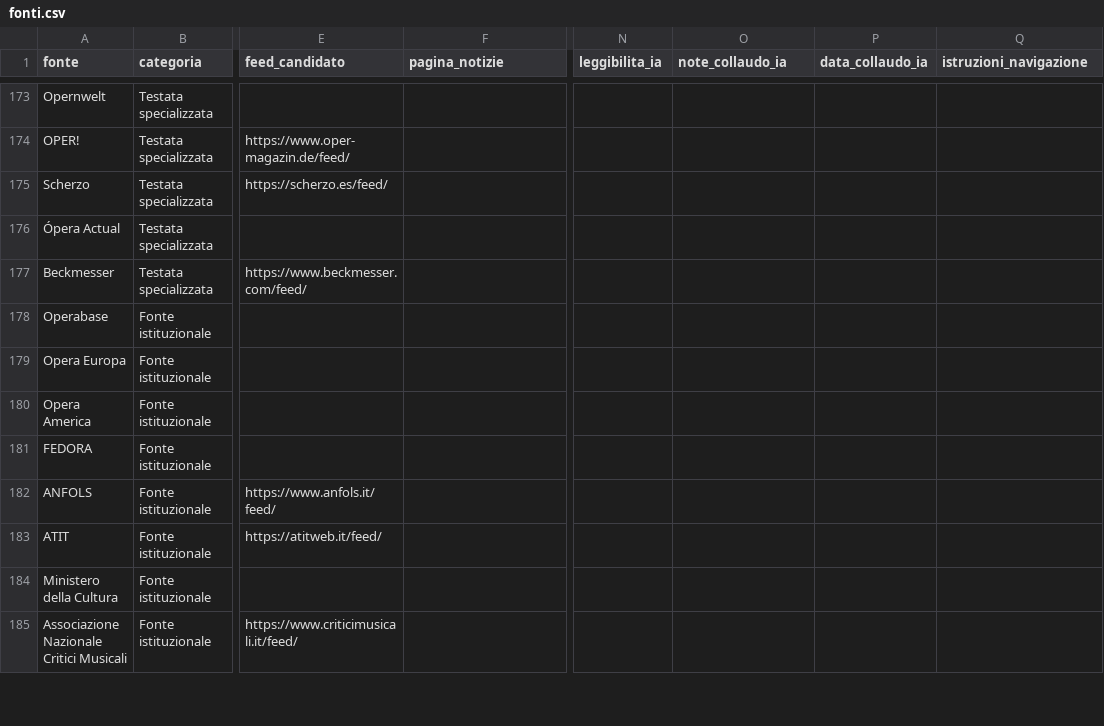
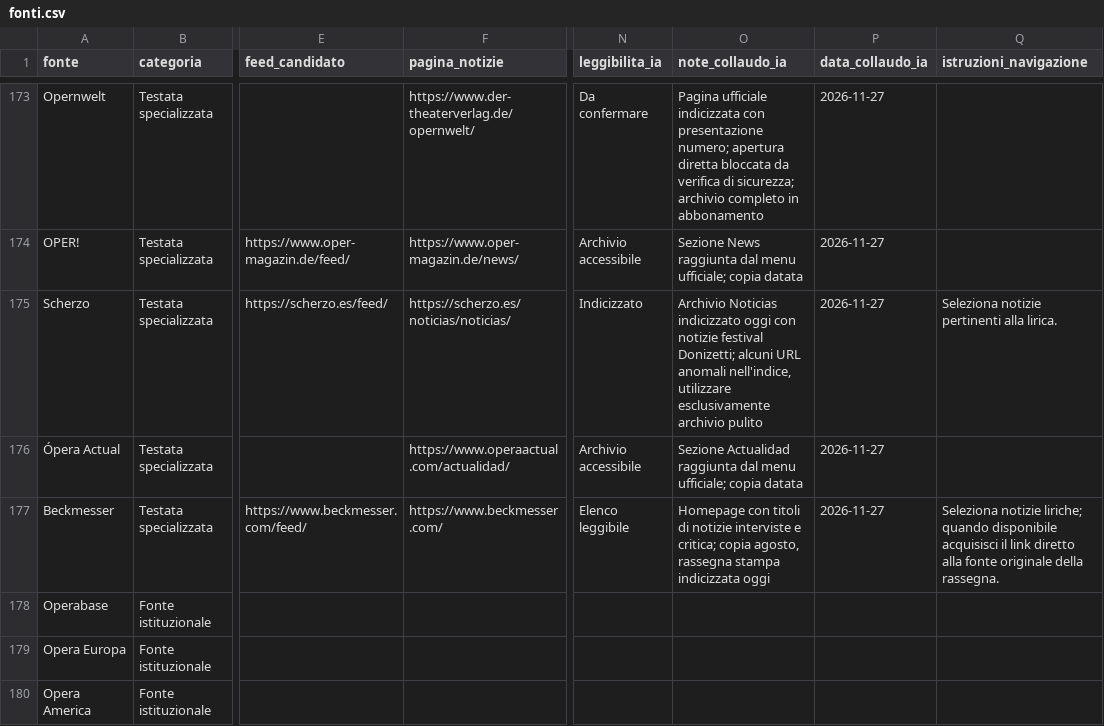
Before and after one commit to Mehehe86/Opera-Plus-Monitoraggio, a CSV file: fonti.csv, drawn as a sheet; only a part is shown, gaps mark what is left out; the shorter side is filled out with more unchanged rows; the diff covers the shown part only; the diff names each change by its address in the sheet, - before the commit and + after, or states it on an @@ line.

Commit message:
Registra ricognizione ultime 15 testate specializzate distinguendo archivi e problemi di accesso

```diff
--- a/fonti.csv
+++ b/fonti.csv
-F173 (pagina_notizie): (empty)
+F173 (pagina_notizie): https://www.der-theaterverlag.de/opernwelt/
-N173 (leggibilita_ia): (empty)
+N173 (leggibilita_ia): Da confermare
-O173 (note_collaudo_ia): (empty)
+O173 (note_collaudo_ia): Pagina ufficiale indicizzata con presentazione numero; apertura diretta bloccata da verifica di sicurezza; archivio completo in abbonamento
-P173:P177 (data_collaudo_ia): (empty)
+P173:P177 (data_collaudo_ia): 2026-11-27
-F174 (pagina_notizie): (empty)
+F174 (pagina_notizie): https://www.oper-magazin.de/news/
-N174 (leggibilita_ia): (empty)
+N174 (leggibilita_ia): Archivio accessibile
-O174 (note_collaudo_ia): (empty)
+O174 (note_collaudo_ia): Sezione News raggiunta dal menu ufficiale; copia datata
-F175 (pagina_notizie): (empty)
+F175 (pagina_notizie): https://scherzo.es/noticias/noticias/
-N175 (leggibilita_ia): (empty)
+N175 (leggibilita_ia): Indicizzato
-O175 (note_collaudo_ia): (empty)
+O175 (note_collaudo_ia): Archivio Noticias indicizzato oggi con notizie festival Donizetti; alcuni URL anomali nell'indice, utilizzare esclusivamente archivio pulito
-Q175 (istruzioni_navigazione): (empty)
+Q175 (istruzioni_navigazione): Seleziona notizie pertinenti alla lirica.
-F176 (pagina_notizie): (empty)
+F176 (pagina_notizie): https://www.operaactual.com/actualidad/
-N176 (leggibilita_ia): (empty)
+N176 (leggibilita_ia): Archivio accessibile
-O176 (note_collaudo_ia): (empty)
+O176 (note_collaudo_ia): Sezione Actualidad raggiunta dal menu ufficiale; copia datata
-F177 (pagina_notizie): (empty)
+F177 (pagina_notizie): https://www.beckmesser.com/
-N177 (leggibilita_ia): (empty)
+N177 (leggibilita_ia): Elenco leggibile
-O177 (note_collaudo_ia): (empty)
+O177 (note_collaudo_ia): Homepage con titoli di notizie interviste e critica; copia agosto, rassegna stampa indicizzata oggi
-Q177 (istruzioni_navigazione): (empty)
+Q177 (istruzioni_navigazione): Seleziona notizie liriche; quando disponibile acquisisci il link diretto alla fonte originale della rassegna.
```
Also changed, not shown: 42 edited cells elsewhere in this file.
